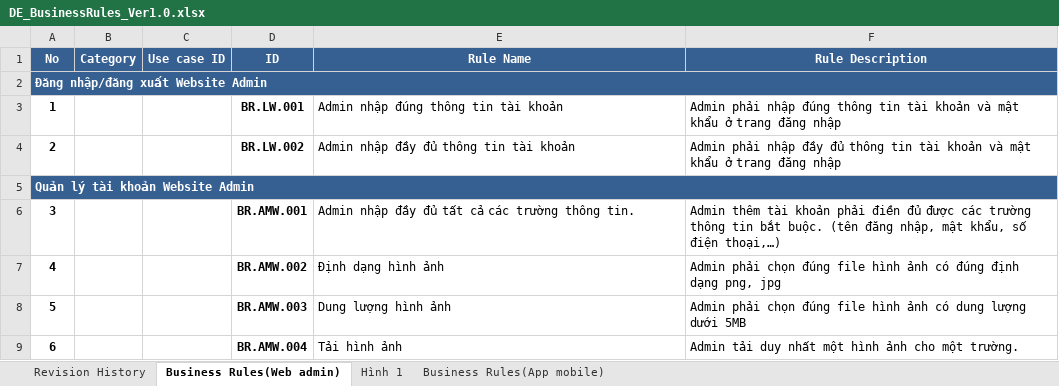
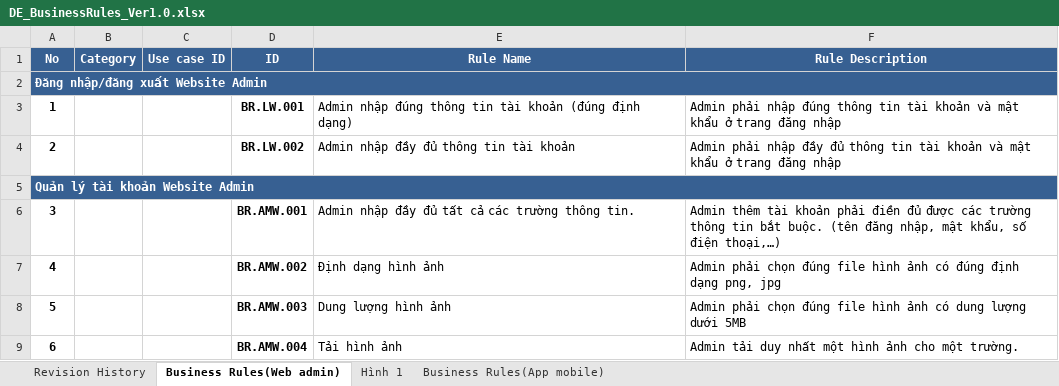
Before and after one commit to DamianHuynh/Capstone-Project, an Excel workbook: Improgress/2. Artifact and Deliverable/DetailDesign & Architect/Design/DE_BusinessRules_Ver1.0.xlsx, sheet Business Rules(Web admin), drawn as a sheet; only a part is shown; values as stored, in another font and other column widths than the file's, no borders; the diff names each change by its address in the sheet, - before the commit and + after, or states it on an @@ line.

```diff
--- a/Improgress/2. Artifact and Deliverable/DetailDesign & Architect/Design/DE_BusinessRules_Ver1.0.xlsx (sheet Business Rules(Web admin))
+++ b/Improgress/2. Artifact and Deliverable/DetailDesign & Architect/Design/DE_BusinessRules_Ver1.0.xlsx (sheet Business Rules(Web admin))
-E3 (Rule Name): Admin nhập đúng thông tin tài khoản
+E3 (Rule Name): Admin nhập đúng thông tin tài khoản (đúng định dạng)
```
Also changed, not shown: sheet Business Rules(App mobile), Improgress/2. Artifact and Deliverable/Requirement/ProductBacklog/RE_ProductBacklog_Ver1.1.xlsx, 1 other file.
